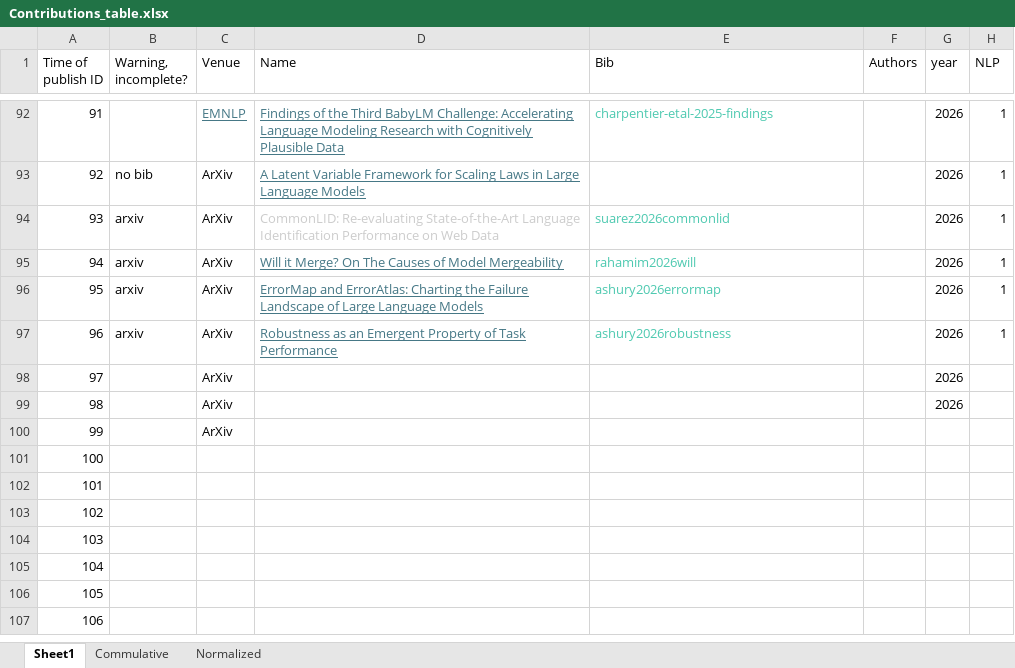
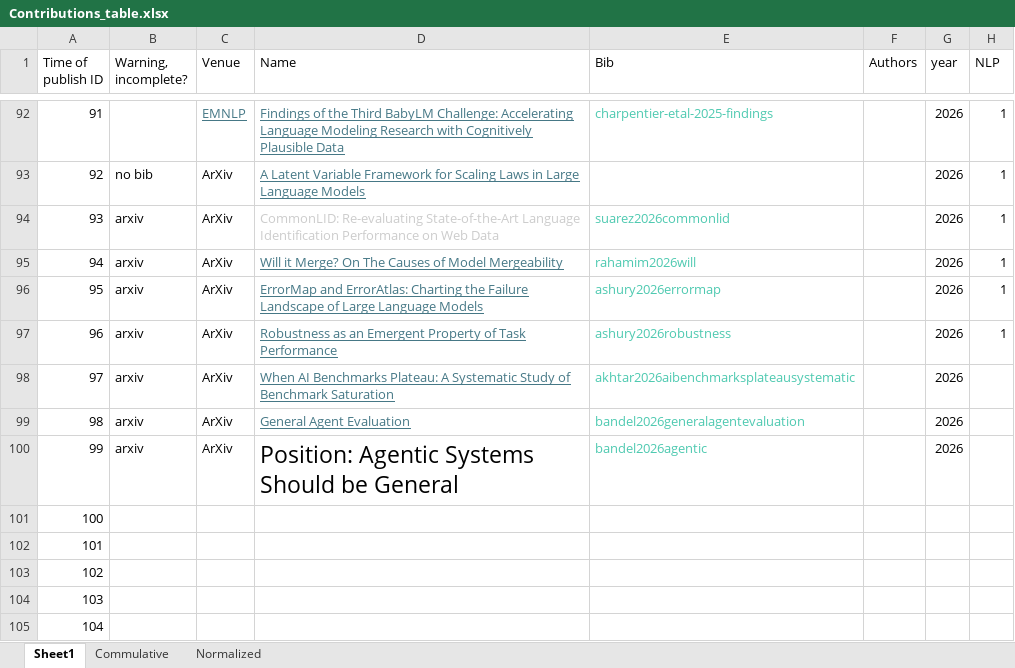
Before and after one commit to borgr/publications, an Excel workbook: Contributions_table.xlsx, sheet Sheet1, drawn as a sheet; only a part is shown, gaps mark what is left out; the shorter side is filled out with more unchanged rows; values as stored, in another font and other column widths than the file's, no borders; conditional formats not drawn; the diff names each change by its address in the sheet, - before the commit and + after, or states it on an @@ line.

Commit message:
more papers in excel (uncategorized)

```diff
--- a/Contributions_table.xlsx (sheet Sheet1)
+++ b/Contributions_table.xlsx (sheet Sheet1)
-B98:B100 (Warning, incomplete?): (empty)
+B98:B100 (Warning, incomplete?): arxiv
-D98 (Name): (empty)
+D98 (Name): When AI Benchmarks Plateau: A Systematic Study of Benchmark Saturation
-E98 (Bib): (empty)
+E98 (Bib): akhtar2026aibenchmarksplateausystematic
-D99 (Name): (empty)
+D99 (Name): General Agent Evaluation
-E99 (Bib): (empty)
+E99 (Bib): bandel2026generalagentevaluation
-D100 (Name): (empty)
+D100 (Name): Position: Agentic Systems Should be General
-E100 (Bib): (empty)
+E100 (Bib): bandel2026agentic
-G100 (year): (empty)
+G100 (year): 2026
```
Also changed, not shown: formulas that keep their value, 1 other file.
